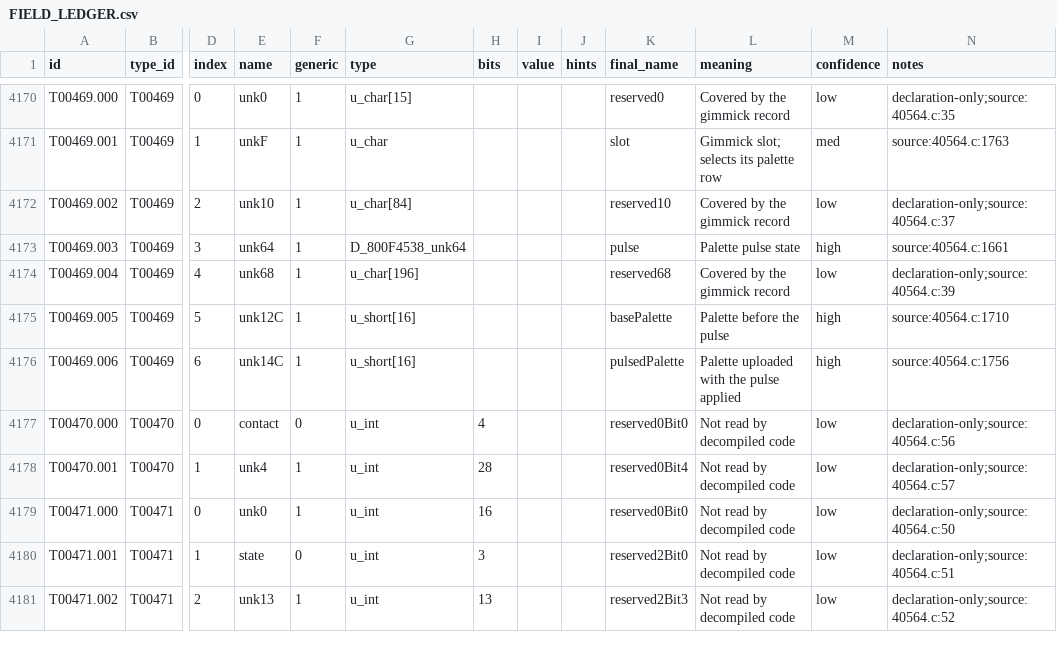
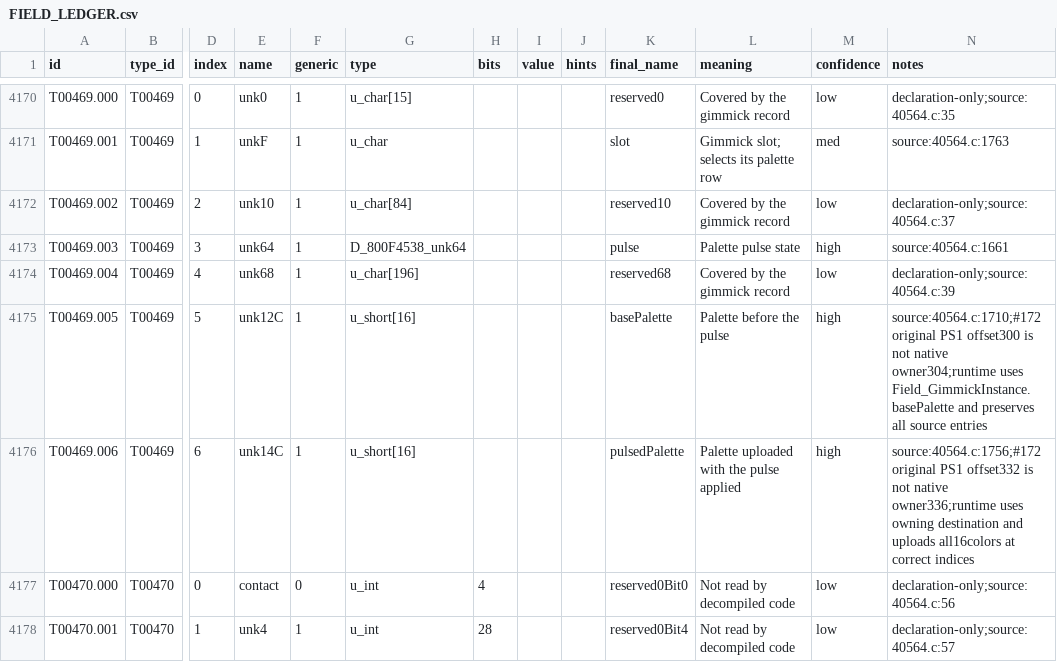
Before and after one commit to JEschete/VS-NativePort, a CSV file: Docs/ledgers/FIELD_LEDGER.csv, drawn as a sheet; only a part is shown, gaps mark what is left out; the shorter side is filled out with more unchanged rows; the diff names each change by its address in the sheet, - before the commit and + after, or states it on an @@ line.

```diff
--- a/Docs/ledgers/FIELD_LEDGER.csv
+++ b/Docs/ledgers/FIELD_LEDGER.csv
-N4175 (notes): source:40564.c:1710
+N4175 (notes): source:40564.c:1710;#172 original PS1 offset300 is not native owner304;runtime uses Field_GimmickInstance.basePalette and preserves all source entries
-N4176 (notes): source:40564.c:1756
+N4176 (notes): source:40564.c:1756;#172 original PS1 offset332 is not native owner336;runtime uses owning destination and uploads all16colors at correct indices
```
Also changed, not shown: Docs/ledgers/TYPE_LEDGER.csv, tools/port/owned.csv, 12 other files.
